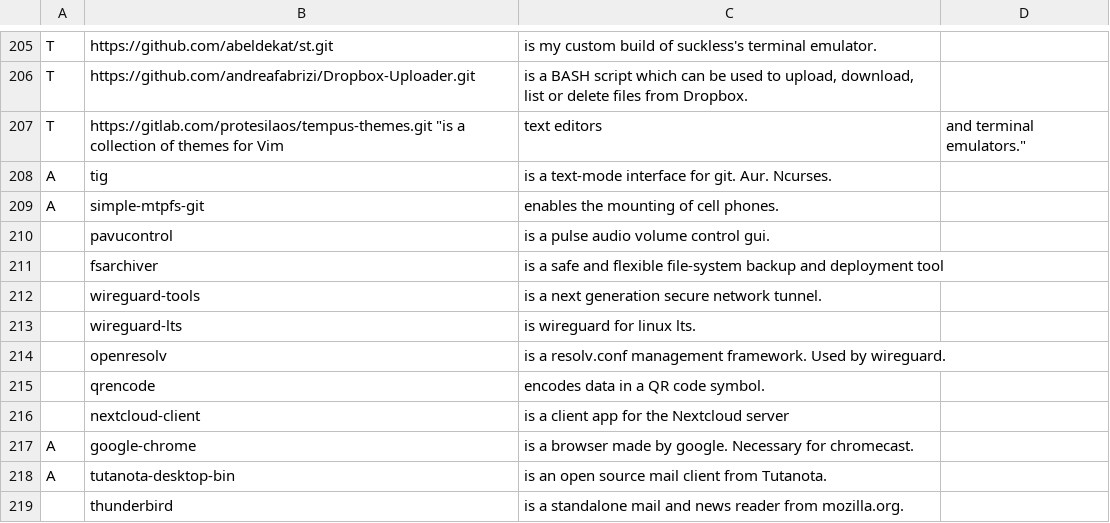
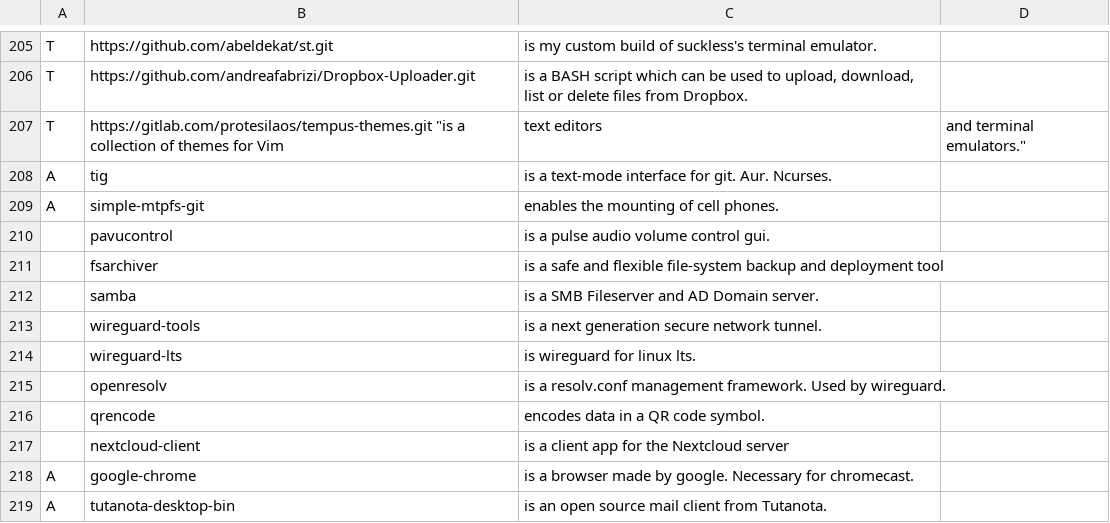
Before and after one commit to abeldekat/dotfiles, a CSV file: stow-always-base/.config/pkglist/progs.csv, drawn as a sheet; only a part is shown, gaps mark what is left out; the shorter side is filled out with more unchanged rows.

Commit message:
Added samba

```diff
--- a/stow-always-base/.config/pkglist/progs.csv
+++ b/stow-always-base/.config/pkglist/progs.csv
@@ -211,2 +211,3 @@ A,simple-mtpfs-git,"enables the mounting of cell phones."
 ,fsarchiver,"is a safe and flexible file-system backup and deployment tool"
+,samba,"is a SMB Fileserver and AD Domain server."
 ,wireguard-tools,"is a next generation secure network tunnel."
```
Also changed, not shown: 1 other file.
